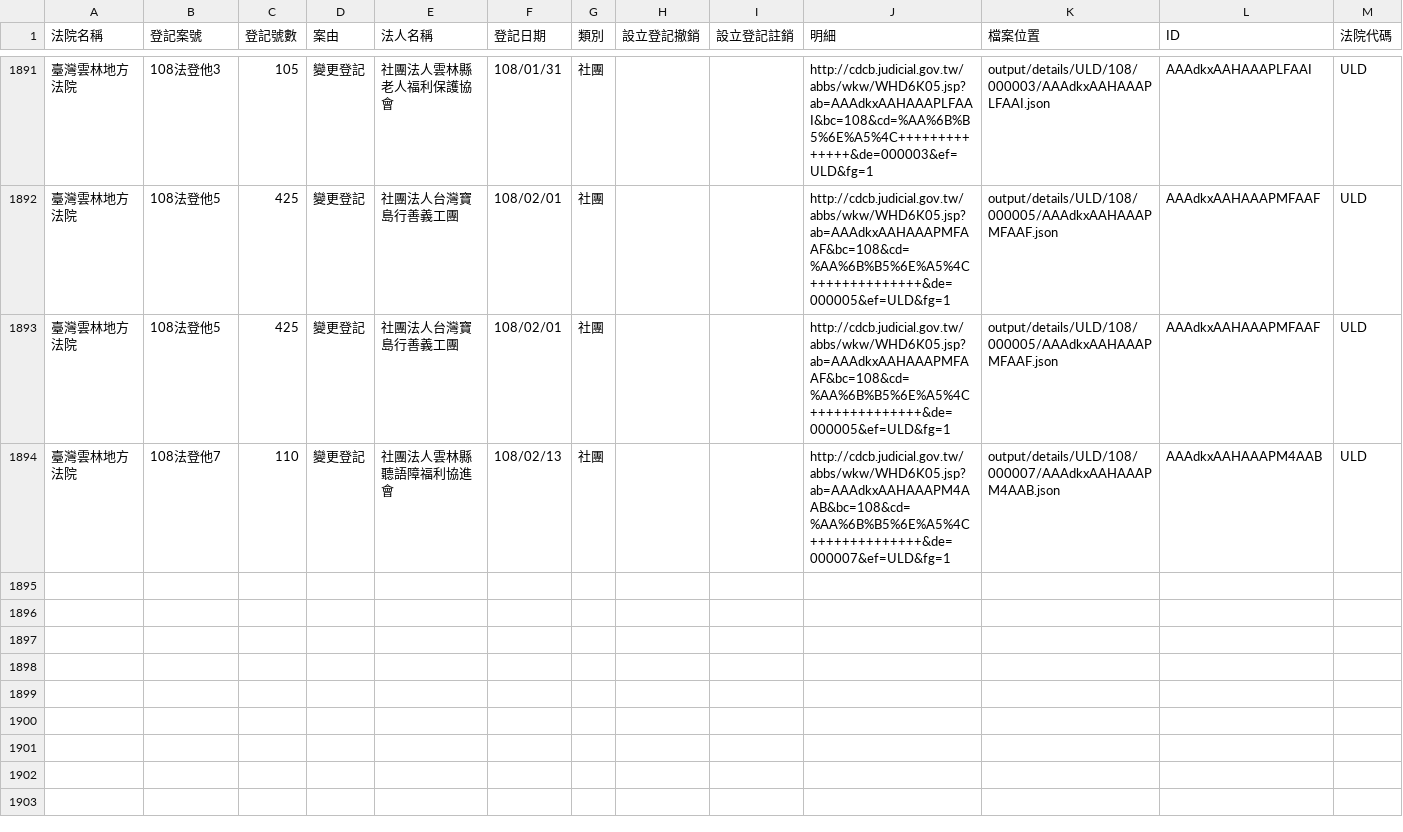
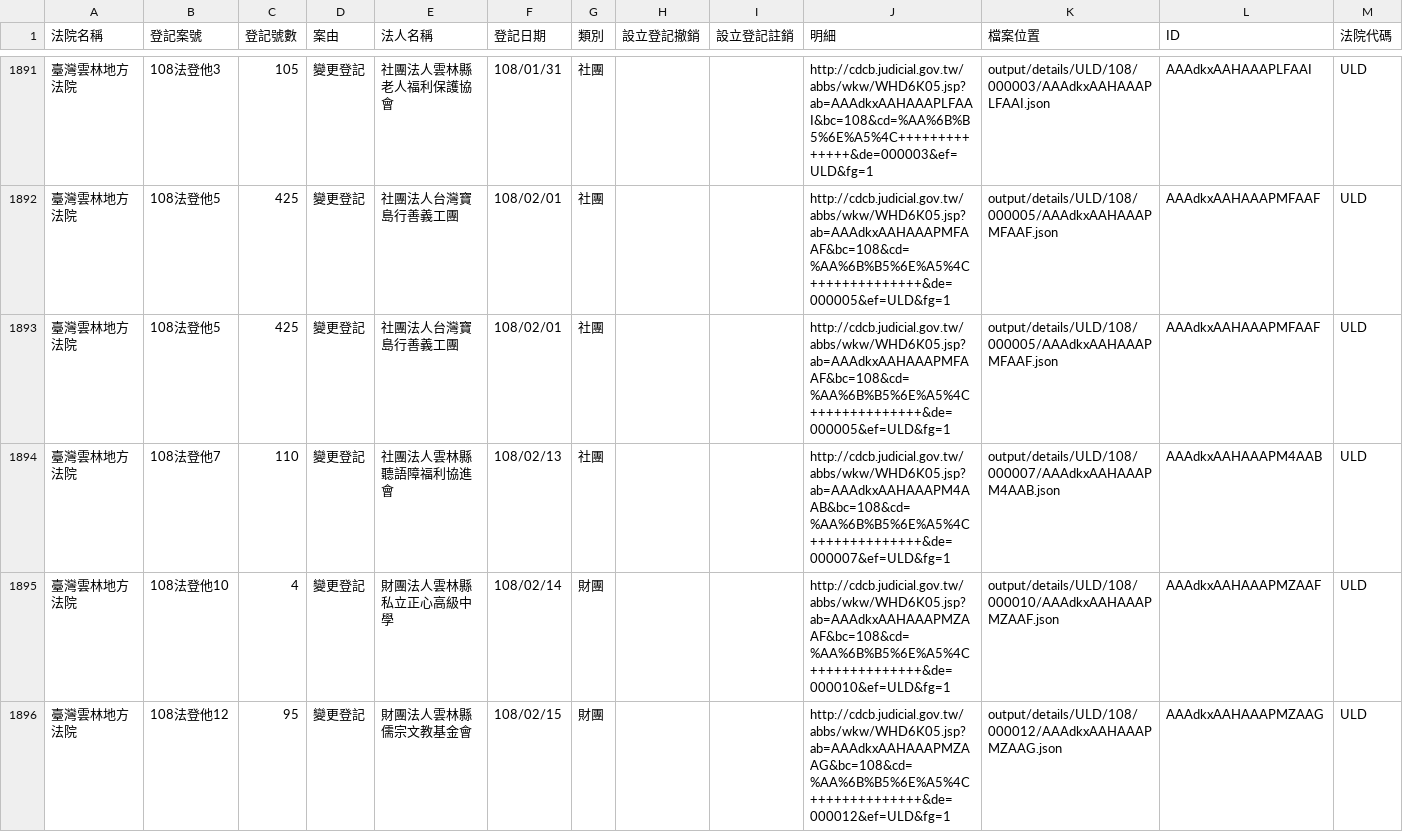
Before and after one commit to g0v/foundationtw, a CSV file: output/lists/ULD.csv, drawn as a sheet; only a part is shown, gaps mark what is left out; the diff names each change by its address in the sheet, - before the commit and + after, or states it on an @@ line.

Commit message:
update datasets @ 2019-02-19 02:00:01

```diff
--- a/output/lists/ULD.csv
+++ b/output/lists/ULD.csv
+row 1895: 臺灣雲林地方法院 | 108法登他10 | 4 | 變更登記 | 財團法人雲林縣私立正心高級中學 | 108/02/14 | 財團 |  |  | http://cdcb.judicial.gov.tw/abbs/wkw/WHD6K05.jsp?ab=AAAdkxAAHAAAPMZAAF&bc=108&cd=%AA%6B%B5%6E%A5%4C++++++++++++++&de=000010&ef=ULD&fg=1 | output/details/ULD/108/000010/AAAdkxAAHAAAPMZAAF.json | AAAdkxAAHAAAPMZAAF | ULD
+row 1896: 臺灣雲林地方法院 | 108法登他12 | 95 | 變更登記 | 財團法人雲林縣儒宗文教基金會 | 108/02/15 | 財團 |  |  | http://cdcb.judicial.gov.tw/abbs/wkw/WHD6K05.jsp?ab=AAAdkxAAHAAAPMZAAG&bc=108&cd=%AA%6B%B5%6E%A5%4C++++++++++++++&de=000012&ef=ULD&fg=1 | output/details/ULD/108/000012/AAAdkxAAHAAAPMZAAG.json | AAAdkxAAHAAAPMZAAG | ULD
```
Also changed, not shown: output/lists/CTD.csv, 40 other files.
